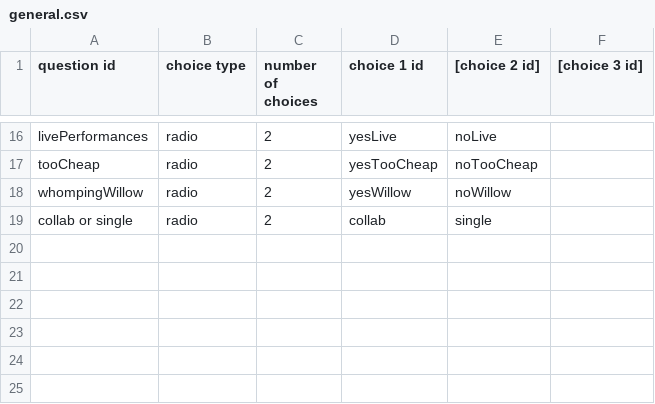
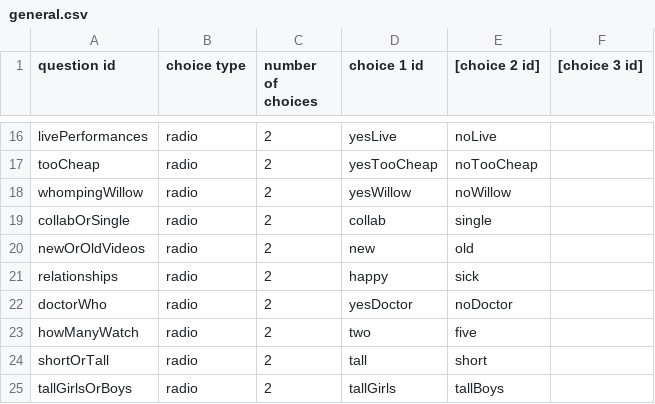
Before and after one commit to Wiktor-Jordeczka/DROOLS-YouTube-rec, a CSV file: src/main/resources/bazaWiedzy/general.csv, drawn as a sheet; only a part is shown, gaps mark what is left out.

```diff
--- a/src/main/resources/bazaWiedzy/general.csv
+++ b/src/main/resources/bazaWiedzy/general.csv
@@ -18,2 +18,8 @@ tooCheap, radio, 2, yesTooCheap, noTooCheap
 whompingWillow, radio, 2, yesWillow, noWillow
-collab or single, radio, 2, collab, single
+collabOrSingle, radio, 2, collab, single
+newOrOldVideos, radio, 2, new, old
+relationships, radio, 2, happy, sick
+doctorWho, radio, 2, yesDoctor, noDoctor
+howManyWatch, radio, 2, two, five
+shortOrTall, radio, 2, tall, short
+tallGirlsOrBoys, radio, 2, tallGirls, tallBoys
```
Also changed, not shown: src/main/resources/bazaWiedzy/englishQuestions.csv.
